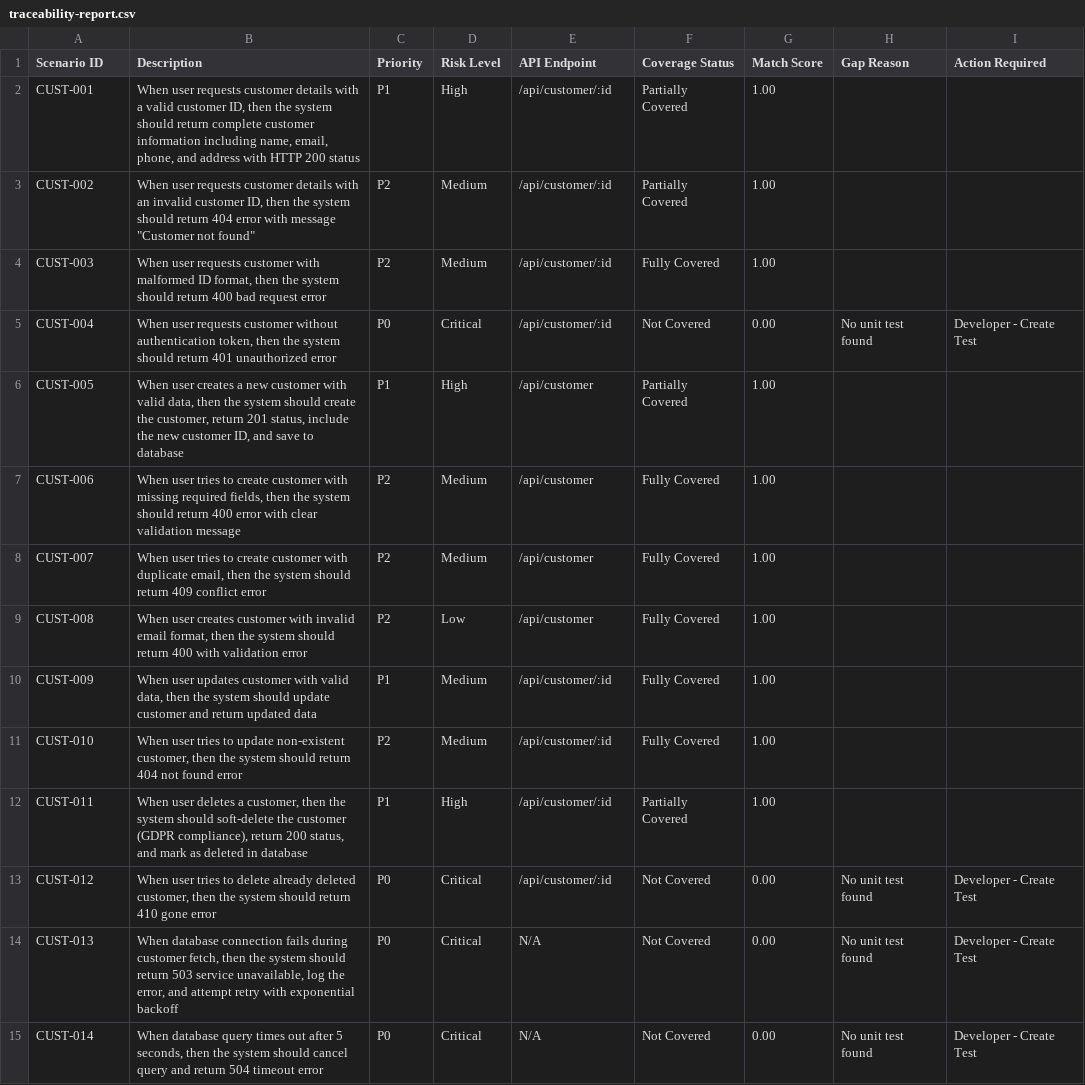
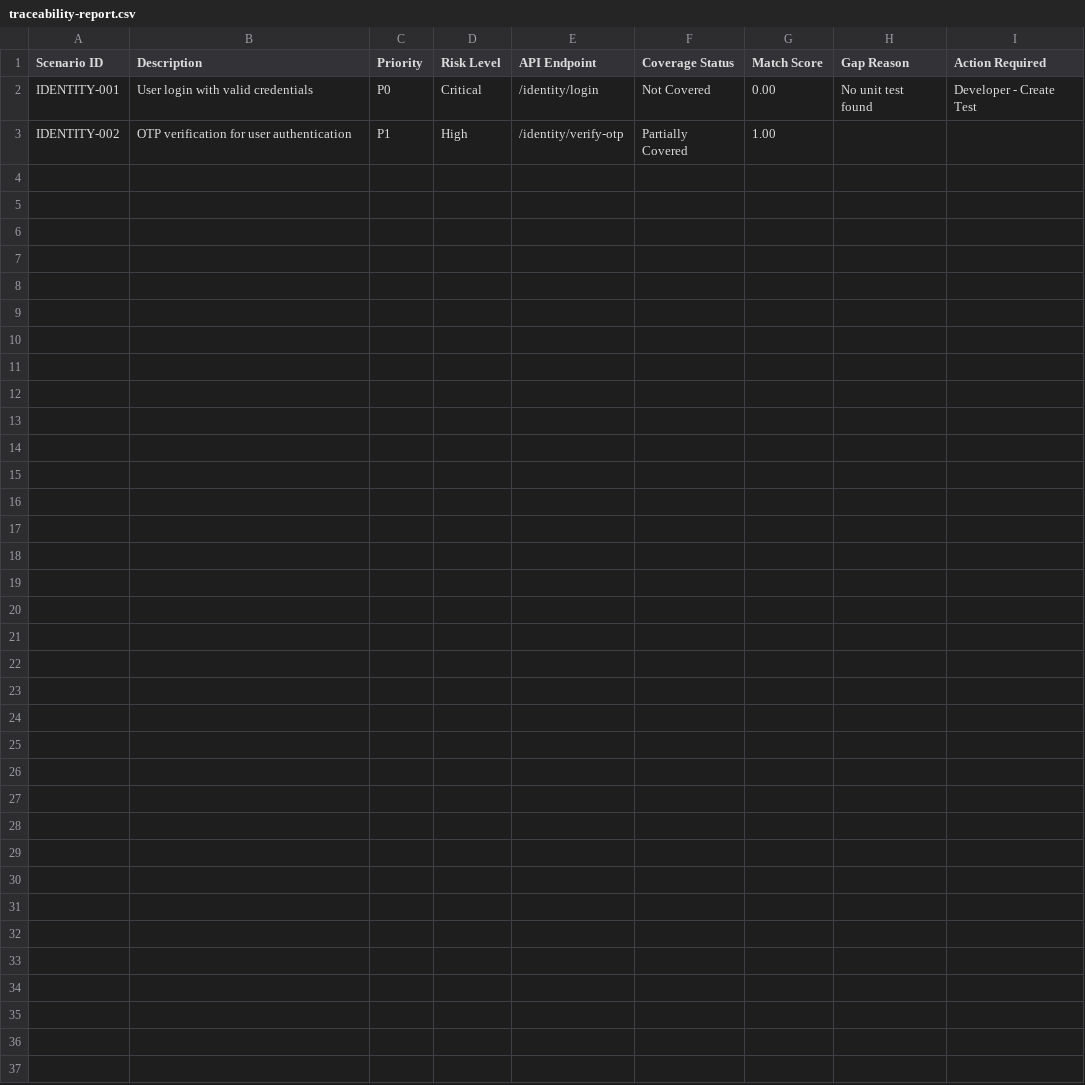
Before and after one commit to aquibshakeel/traceability-matrix-system, a CSV file: .traceability/reports/traceability-report.csv, drawn as a sheet.

Commit message:
feat: add suggested fixes column, auto-open HTML reports, and comprehensive documentation
- Add 'Suggested Fix' column to orphan tests table with QA actions
- Implement auto-open HTML report feature (works on macOS/Windows/Linux)
- Create comprehensive DEV_GUIDE.md (3,500+ lines)
- Create comprehensive QA_GUIDE.md (2,800+ lines)
- Remove deprecated DEV-IMPLEMENTATION-GUIDE.md
- Clean up 400+ lines of obsolete code
- Update reports with enhanced orphan test categorization

```diff
--- a/.traceability/reports/traceability-report.csv
+++ b/.traceability/reports/traceability-report.csv
@@ -1,29 +1,3 @@
 Scenario ID,Description,Priority,Risk Level,API Endpoint,Coverage Status,Match Score,Gap Reason,Action Required
-CUST-001,"When user requests customer details with a valid customer ID, then the system should return complete customer information including name, email, phone, and address with HTTP 200 status
-",P1,High,/api/customer/:id,Partially Covered,1.00,,
-CUST-002,"When user requests customer details with an invalid customer ID, then the system should return 404 error with message ""Customer not found""
-",P2,Medium,/api/customer/:id,Partially Covered,1.00,,
-CUST-003,"When user requests customer with malformed ID format, then the system should return 400 bad request error
-",P2,Medium,/api/customer/:id,Fully Covered,1.00,,
-CUST-004,"When user requests customer without authentication token, then the system should return 401 unauthorized error
-",P0,Critical,/api/customer/:id,Not Covered,0.00,No unit test found,Developer - Create Test
-CUST-005,"When user creates a new customer with valid data, then the system should create the customer, return 201 status, include the new customer ID, and save to database
-",P1,High,/api/customer,Partially Covered,1.00,,
-CUST-006,"When user tries to create customer with missing required fields, then the system should return 400 error with clear validation message
-",P2,Medium,/api/customer,Fully Covered,1.00,,
-CUST-007,"When user tries to create customer with duplicate email, then the system should return 409 conflict error
-",P2,Medium,/api/customer,Fully Covered,1.00,,
-CUST-008,"When user creates customer with invalid email format, then the system should return 400 with validation error
-",P2,Low,/api/customer,Fully Covered,1.00,,
-CUST-009,"When user updates customer with valid data, then the system should update customer and return updated data
-",P1,Medium,/api/customer/:id,Fully Covered,1.00,,
-CUST-010,"When user tries to update non-existent customer, then the system should return 404 not found error
-",P2,Medium,/api/customer/:id,Fully Covered,1.00,,
-CUST-011,"When user deletes a customer, then the system should soft-delete the customer (GDPR compliance), return 200 status, and mark as deleted in database
-",P1,High,/api/customer/:id,Partially Covered,1.00,,
-CUST-012,"When user tries to delete already deleted customer, then the system should return 410 gone error
-",P0,Critical,/api/customer/:id,Not Covered,0.00,No unit test found,Developer - Create Test
-CUST-013,"When database connection fails during customer fetch, then the system should return 503 service unavailable, log the error, and attempt retry with exponential backoff
-",P0,Critical,N/A,Not Covered,0.00,No unit test found,Developer - Create Test
-CUST-014,"When database query times out after 5 seconds, then the system should cancel query and return 504 timeout error
-",P0,Critical,N/A,Not Covered,0.00,No unit test found,Developer - Create Test
+IDENTITY-001,"User login with valid credentials",P0,Critical,/identity/login,Not Covered,0.00,No unit test found,Developer - Create Test
+IDENTITY-002,"OTP verification for user authentication",P1,High,/identity/verify-otp,Partially Covered,1.00,,
```
Also changed, not shown: 6 other files.
